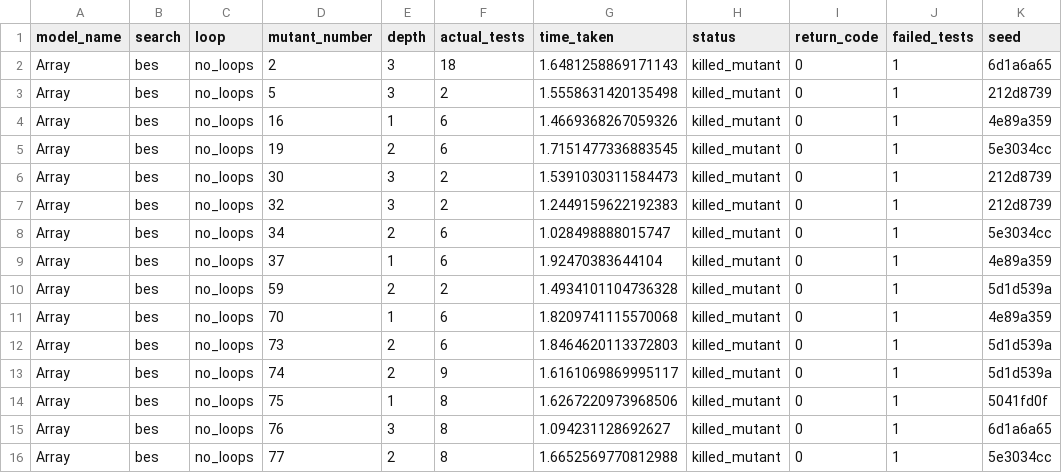
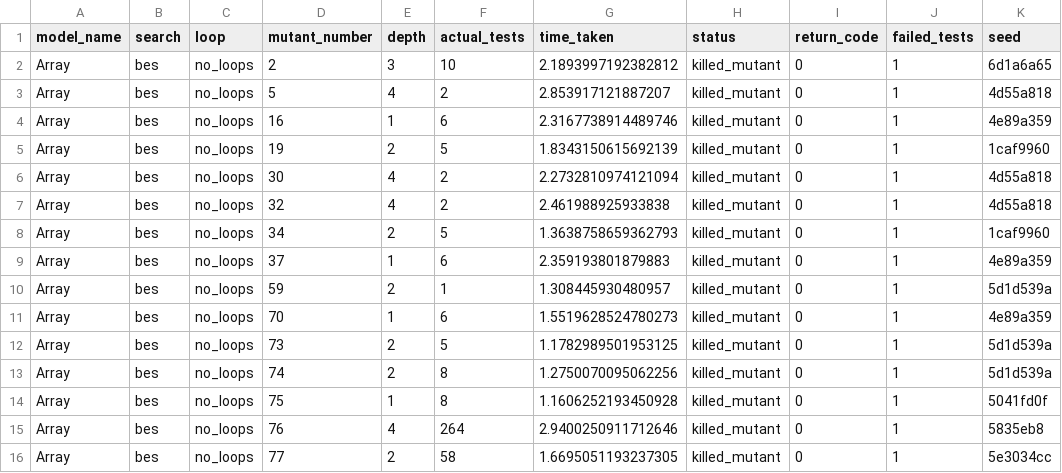
Before and after one commit to nour95/analysis, a CSV file: list_mutants/analysis/csvs/killed_Array_bes_no_loops.csv, drawn as a sheet; only a part is shown; the diff covers the shown part only.

```diff
--- a/list_mutants/analysis/csvs/killed_Array_bes_no_loops.csv
+++ b/list_mutants/analysis/csvs/killed_Array_bes_no_loops.csv
@@ -1,16 +1,16 @@
 model_name,search,loop,mutant_number,depth,actual_tests,time_taken,status,return_code,failed_tests,seed
-Array,bes,no_loops,2,3,18,1.6481258869171143,killed_mutant,0,1,6d1a6a65
-Array,bes,no_loops,5,3,2,1.5558631420135498,killed_mutant,0,1,212d8739
-Array,bes,no_loops,16,1,6,1.4669368267059326,killed_mutant,0,1,4e89a359
-Array,bes,no_loops,19,2,6,1.7151477336883545,killed_mutant,0,1,5e3034cc
-Array,bes,no_loops,30,3,2,1.5391030311584473,killed_mutant,0,1,212d8739
-Array,bes,no_loops,32,3,2,1.2449159622192383,killed_mutant,0,1,212d8739
-Array,bes,no_loops,34,2,6,1.028498888015747,killed_mutant,0,1,5e3034cc
-Array,bes,no_loops,37,1,6,1.92470383644104,killed_mutant,0,1,4e89a359
-Array,bes,no_loops,59,2,2,1.4934101104736328,killed_mutant,0,1,5d1d539a
-Array,bes,no_loops,70,1,6,1.8209741115570068,killed_mutant,0,1,4e89a359
-Array,bes,no_loops,73,2,6,1.8464620113372803,killed_mutant,0,1,5d1d539a
-Array,bes,no_loops,74,2,9,1.6161069869995117,killed_mutant,0,1,5d1d539a
-Array,bes,no_loops,75,1,8,1.6267220973968506,killed_mutant,0,1,5041fd0f
-Array,bes,no_loops,76,3,8,1.094231128692627,killed_mutant,0,1,6d1a6a65
-Array,bes,no_loops,77,2,8,1.6652569770812988,killed_mutant,0,1,5e3034cc
+Array,bes,no_loops,2,3,10,2.1893997192382812,killed_mutant,0,1,6d1a6a65
+Array,bes,no_loops,5,4,2,2.853917121887207,killed_mutant,0,1,4d55a818
+Array,bes,no_loops,16,1,6,2.3167738914489746,killed_mutant,0,1,4e89a359
+Array,bes,no_loops,19,2,5,1.8343150615692139,killed_mutant,0,1,1caf9960
+Array,bes,no_loops,30,4,2,2.2732810974121094,killed_mutant,0,1,4d55a818
+Array,bes,no_loops,32,4,2,2.461988925933838,killed_mutant,0,1,4d55a818
+Array,bes,no_loops,34,2,5,1.3638758659362793,killed_mutant,0,1,1caf9960
+Array,bes,no_loops,37,1,6,2.359193801879883,killed_mutant,0,1,4e89a359
+Array,bes,no_loops,59,2,1,1.308445930480957,killed_mutant,0,1,5d1d539a
+Array,bes,no_loops,70,1,6,1.5519628524780273,killed_mutant,0,1,4e89a359
+Array,bes,no_loops,73,2,5,1.1782989501953125,killed_mutant,0,1,5d1d539a
+Array,bes,no_loops,74,2,8,1.2750070095062256,killed_mutant,0,1,5d1d539a
+Array,bes,no_loops,75,1,8,1.1606252193450928,killed_mutant,0,1,5041fd0f
+Array,bes,no_loops,76,4,264,2.9400250911712646,killed_mutant,0,1,5835eb8
+Array,bes,no_loops,77,2,58,1.6695051193237305,killed_mutant,0,1,5e3034cc
```
Also changed, not shown: 11 edited cells elsewhere in this file, list_mutants/analysis/csvs/killed_Array_random_no_loops.csv, list_mutants/analysis/csvs/killed_Linked_bes_no_loops.csv, 9 other files.
